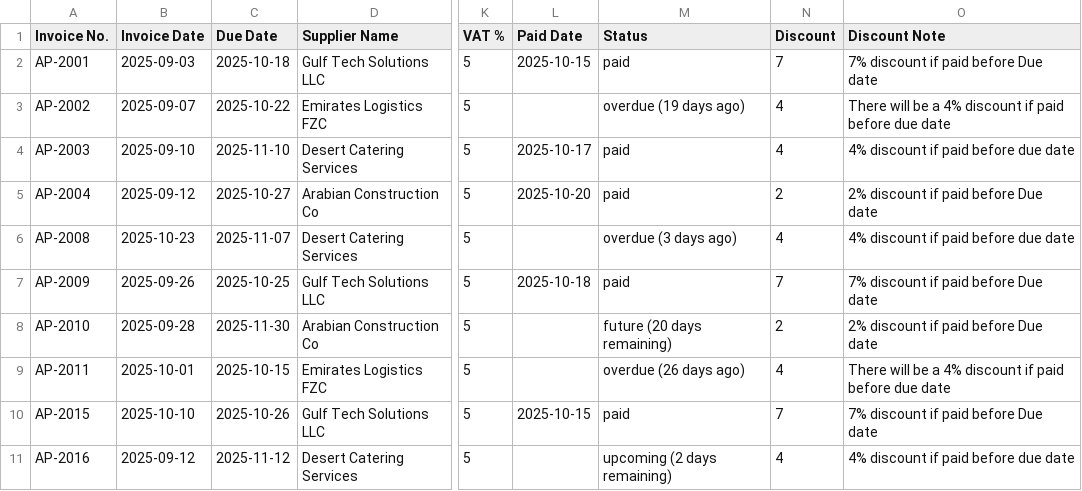
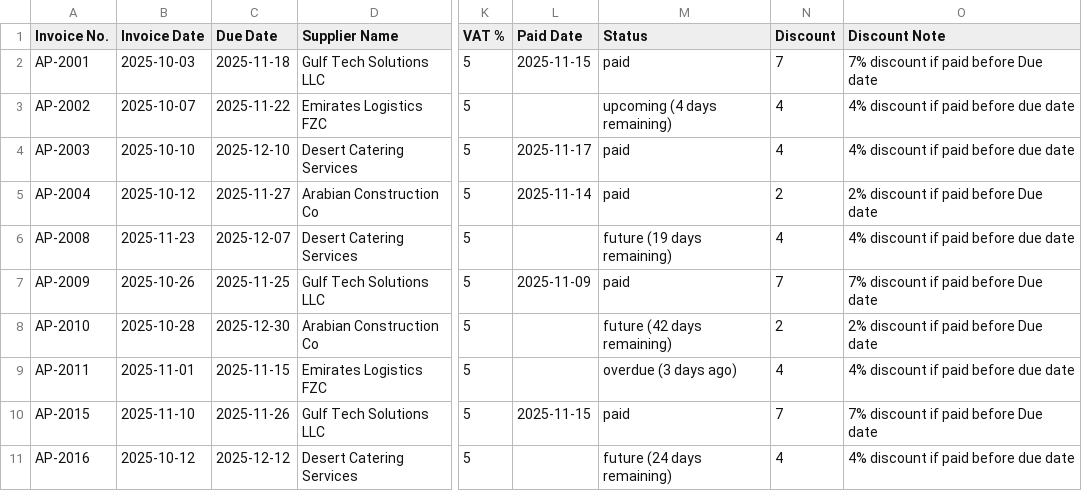
Before and after one commit to Thrivv/cfo_dashboard, a CSV file: data/AP_Invoice.csv, drawn as a sheet; only a part is shown, gaps mark what is left out; the diff covers the shown part only; the diff names each change by its address in the sheet, - before the commit and + after, or states it on an @@ line.

```diff
--- a/data/AP_Invoice.csv
+++ b/data/AP_Invoice.csv
-B2 (Invoice Date): 2025-09-03
+B2 (Invoice Date): 2025-10-03
-C2 (Due Date): 2025-10-18
+C2 (Due Date): 2025-11-18
-L2 (Paid Date): 2025-10-15
+L2 (Paid Date): 2025-11-15
-B3 (Invoice Date): 2025-09-07
+B3 (Invoice Date): 2025-10-07
-C3 (Due Date): 2025-10-22
+C3 (Due Date): 2025-11-22
-M3 (Status): overdue (19 days ago)
+M3 (Status): upcoming (4 days remaining)
-O3 (Discount Note): There will be a 4% discount if paid before due date
+O3 (Discount Note): 4% discount if paid before due date
-B4 (Invoice Date): 2025-09-10
+B4 (Invoice Date): 2025-10-10
-C4 (Due Date): 2025-11-10
+C4 (Due Date): 2025-12-10
-L4 (Paid Date): 2025-10-17
+L4 (Paid Date): 2025-11-17
-B5 (Invoice Date): 2025-09-12
+B5 (Invoice Date): 2025-10-12
-C5 (Due Date): 2025-10-27
+C5 (Due Date): 2025-11-27
-L5 (Paid Date): 2025-10-20
+L5 (Paid Date): 2025-11-14
-B6 (Invoice Date): 2025-10-23
+B6 (Invoice Date): 2025-11-23
-C6 (Due Date): 2025-11-07
+C6 (Due Date): 2025-12-07
-M6 (Status): overdue (3 days ago)
+M6 (Status): future (19 days remaining)
-B7 (Invoice Date): 2025-09-26
+B7 (Invoice Date): 2025-10-26
-C7 (Due Date): 2025-10-25
+C7 (Due Date): 2025-11-25
-L7 (Paid Date): 2025-10-18
+L7 (Paid Date): 2025-11-09
-B8 (Invoice Date): 2025-09-28
+B8 (Invoice Date): 2025-10-28
-C8 (Due Date): 2025-11-30
+C8 (Due Date): 2025-12-30
-M8 (Status): future (20 days remaining)
+M8 (Status): future (42 days remaining)
-B9 (Invoice Date): 2025-10-01
+B9 (Invoice Date): 2025-11-01
-C9 (Due Date): 2025-10-15
+C9 (Due Date): 2025-11-15
-M9 (Status): overdue (26 days ago)
+M9 (Status): overdue (3 days ago)
-O9 (Discount Note): There will be a 4% discount if paid before due date
+O9 (Discount Note): 4% discount if paid before due date
-B10 (Invoice Date): 2025-10-10
+B10 (Invoice Date): 2025-11-10
-C10 (Due Date): 2025-10-26
+C10 (Due Date): 2025-11-26
-L10 (Paid Date): 2025-10-15
+L10 (Paid Date): 2025-11-15
-B11 (Invoice Date): 2025-09-12
+B11 (Invoice Date): 2025-10-12
-C11 (Due Date): 2025-11-12
+C11 (Due Date): 2025-12-12
-M11 (Status): upcoming (2 days remaining)
+M11 (Status): future (24 days remaining)
```
Also changed, not shown: 62 edited cells elsewhere in this file, data/AR_Invoice.csv, 13 other files.
